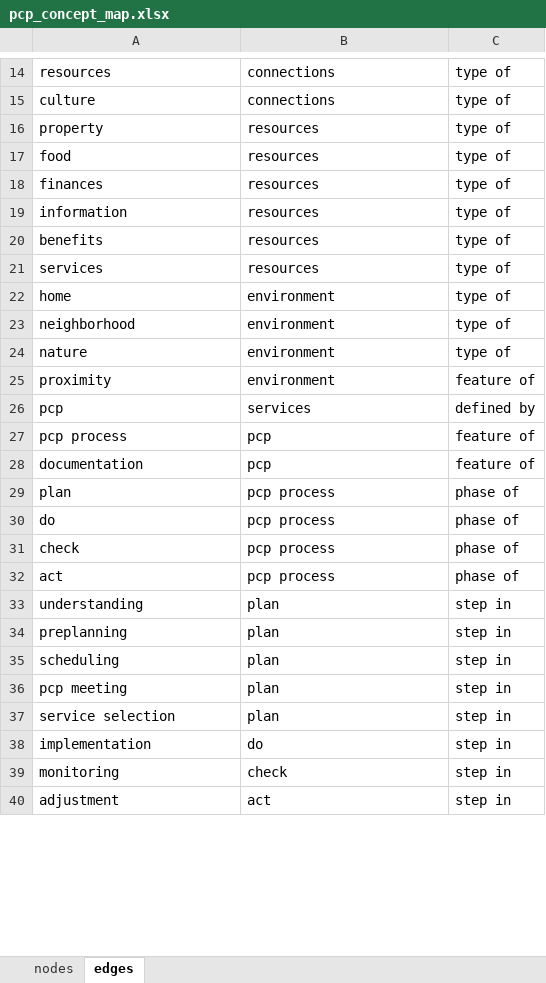
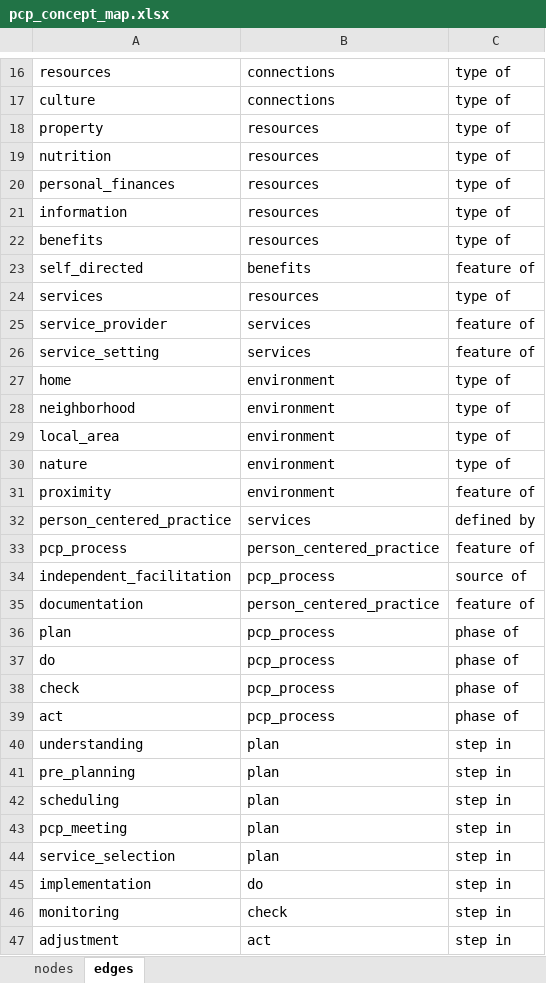
Before and after one commit to j-hagedorn/person_centered, an Excel workbook: data/pcp_concept_map.xlsx, sheet edges, drawn as a sheet; only a part is shown, gaps mark what is left out; values as stored, in another font and other column widths than the file's, no borders; addresses are those after the commit; the diff covers the shown part only; the diff names each change by its address in the sheet, - before the commit and + after, or states it on an @@ line.

Commit message:
Update pcp_concept_map.xlsx

```diff
--- a/data/pcp_concept_map.xlsx (sheet edges)
+++ b/data/pcp_concept_map.xlsx (sheet edges)
-A19: food
+A19: nutrition
-A20: finances
+A20: personal_finances
+row 23: self_directed | benefits | feature of
+row 25: service_provider | services | feature of
+row 26: service_setting | services | feature of
+row 29: local_area | environment | type of
-A32: pcp
+A32: person_centered_practice
-A33: pcp process
+A33: pcp_process
-B33: pcp
+B33: person_centered_practice
+row 34: independent_facilitation | pcp_process | source of
-B35: pcp
+B35: person_centered_practice
-B36:B39: pcp process
+B36:B39: pcp_process
-A41: preplanning
+A41: pre_planning
-A43: pcp meeting
+A43: pcp_meeting
-A44: service selection
+A44: service_selection
```
Also changed, not shown: 5 added rows, 4 removed rows and 13 edited cells elsewhere in this sheet, sheet nodes.
